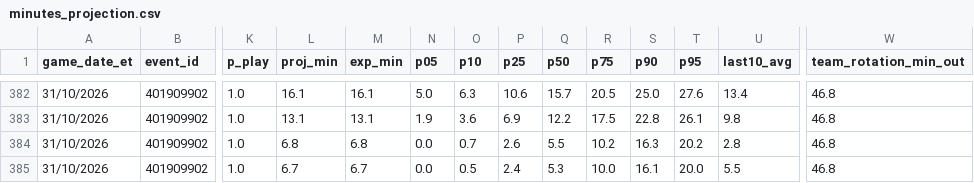
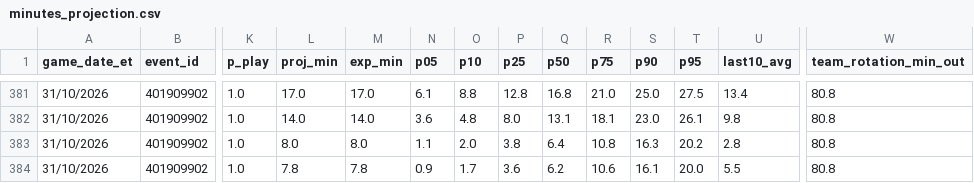
Before and after one commit to ryan7zoom/nba-props, a CSV file: data/minutes_projection.csv, drawn as a sheet; only a part is shown, gaps mark what is left out; addresses are those after the commit; the diff covers the shown part only; the diff names each change by its address in the sheet, - before the commit and + after, or states it on an @@ line.

```diff
--- a/data/minutes_projection.csv
+++ b/data/minutes_projection.csv
-L381 (proj_min): 16.1
+L381 (proj_min): 17.0
-M381 (exp_min): 16.1
+M381 (exp_min): 17.0
-N381 (p05): 5.0
+N381 (p05): 6.1
-O381 (p10): 6.3
+O381 (p10): 8.8
-P381 (p25): 10.6
+P381 (p25): 12.8
-Q381 (p50): 15.7
+Q381 (p50): 16.8
-R381 (p75): 20.5
+R381 (p75): 21.0
-T381 (p95): 27.6
+T381 (p95): 27.5
-W381:W384 (team_rotation_min_out): 46.8
+W381:W384 (team_rotation_min_out): 80.8
-L382 (proj_min): 13.1
+L382 (proj_min): 14.0
-M382 (exp_min): 13.1
+M382 (exp_min): 14.0
-N382 (p05): 1.9
+N382 (p05): 3.6
-O382 (p10): 3.6
+O382 (p10): 4.8
-P382 (p25): 6.9
+P382 (p25): 8.0
-Q382 (p50): 12.2
+Q382 (p50): 13.1
-R382 (p75): 17.5
+R382 (p75): 18.1
-S382 (p90): 22.8
+S382 (p90): 23.0
-L383 (proj_min): 6.8
+L383 (proj_min): 8.0
-M383 (exp_min): 6.8
+M383 (exp_min): 8.0
-N383 (p05): 0.0
+N383 (p05): 1.1
-O383 (p10): 0.7
+O383 (p10): 2.0
-P383 (p25): 2.6
+P383 (p25): 3.8
-Q383 (p50): 5.5
+Q383 (p50): 6.4
-R383 (p75): 10.2
+R383 (p75): 10.8
-L384 (proj_min): 6.7
+L384 (proj_min): 7.8
-M384 (exp_min): 6.7
+M384 (exp_min): 7.8
-N384 (p05): 0.0
+N384 (p05): 0.9
-O384 (p10): 0.5
+O384 (p10): 1.7
-P384 (p25): 2.4
+P384 (p25): 3.6
-Q384 (p50): 5.3
+Q384 (p50): 6.2
-R384 (p75): 10.0
+R384 (p75): 10.6
```
Also changed, not shown: 1 removed row and 48 edited cells elsewhere in this file, data/injuries_latest.csv, data/projections.csv, 14 other files.
